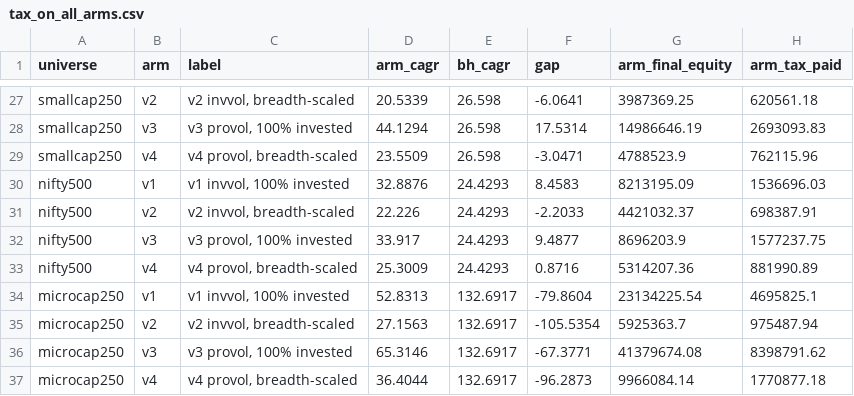
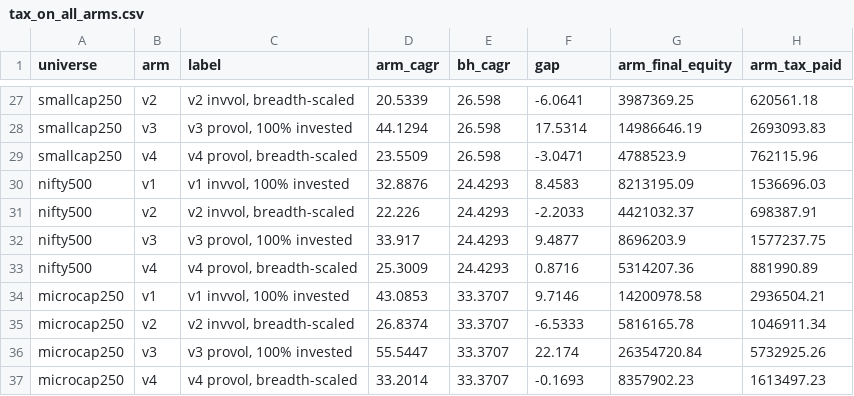
Before and after one commit to sidharthjatt/predictive-engine, a CSV file: diagnostics/tax_on_all_arms.csv, drawn as a sheet; only a part is shown, gaps mark what is left out.

Commit message:
Rerun microcap250 without PRIVISCL and publish its results
The owner removed PRIVISCL's price files for bad data (a 3,336-fold jump on
2020-08-21 that does not revert). RAW_DATA_SHA256.txt drops its line and now
lists 1,634 files; the constituents farm and score panel were rebuilt on the
other 241 names.

microcap250 was rerun at cadence 20, arms v1 to v4, research and tradeable, tax
off and on. Regenerated from those runs: the four impact_sweep_microcap250
files, cells_20261010.csv, tax_on_all_arms.csv, tradeable_tax_all_arms.csv,
overdraft_on_tax_day.{csv,txt} and selection_margin_20261010.csv. Only
microcap250 rows changed; the other universes' rows are byte-identical.
check_all rewrote the checkB and leakage records for the smaller panel.

README replaces the withheld note with microcap250's results. KNOWN_ISSUES drops
the entry marking its tracked rows invalid and adds its figures to the cap,
concentration and overdraft entries. microcap250 v3 verifies by quote-mid
valuation (92 of 92 rebalances, no symbol-set difference) and is back in the
nt_verify gate: 35 of 36 cells are gated, midcap100 v3 the exception.

```diff
--- a/diagnostics/tax_on_all_arms.csv
+++ b/diagnostics/tax_on_all_arms.csv
@@ -33,5 +33,5 @@ nifty500,v3,"v3 provol, 100% invested",33.917,24.4293,9.4877,8696203.9,1577237.7
 nifty500,v4,"v4 provol, breadth-scaled",25.3009,24.4293,0.8716,5314207.36,881990.89
-microcap250,v1,"v1 invvol, 100% invested",52.8313,132.6917,-79.8604,23134225.54,4695825.1
-microcap250,v2,"v2 invvol, breadth-scaled",27.1563,132.6917,-105.5354,5925363.7,975487.94
-microcap250,v3,"v3 provol, 100% invested",65.3146,132.6917,-67.3771,41379674.08,8398791.62
-microcap250,v4,"v4 provol, breadth-scaled",36.4044,132.6917,-96.2873,9966084.14,1770877.18
+microcap250,v1,"v1 invvol, 100% invested",43.0853,33.3707,9.7146,14200978.58,2936504.21
+microcap250,v2,"v2 invvol, breadth-scaled",26.8374,33.3707,-6.5333,5816165.78,1046911.34
+microcap250,v3,"v3 provol, 100% invested",55.5447,33.3707,22.174,26354720.84,5732925.26
+microcap250,v4,"v4 provol, breadth-scaled",33.2014,33.3707,-0.1693,8357902.23,1613497.23
```
Also changed, not shown: diagnostics/cells_20261010.csv, diagnostics/impact_sweep_microcap250_v1.csv, 16 other files.
